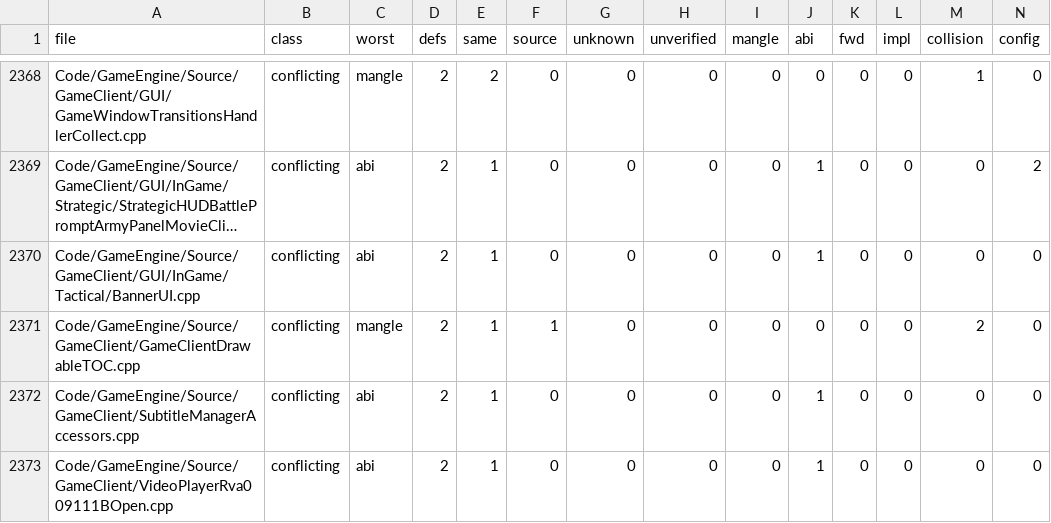
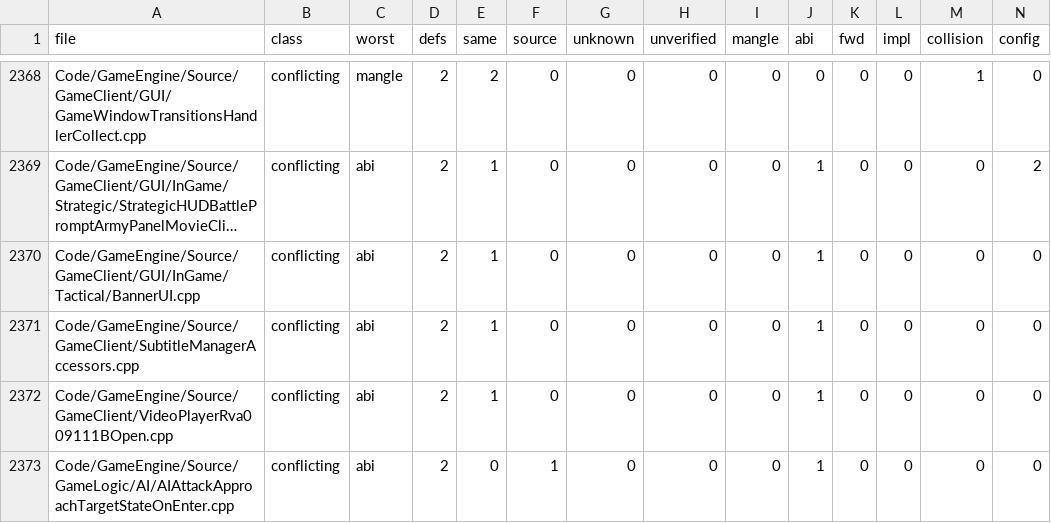
Before and after one commit to McMickey93/Open-BFME-2, a TSV file: reverse/ms_header_queue.tsv, drawn as a sheet; only a part is shown, gaps mark what is left out; the shorter side is filled out with more unchanged rows; long unchanged cells end in …; rows hold the shown columns only; the diff names each change by its address in the sheet, - before the commit and + after, or states it on an @@ line.

Commit message:
Use SDK import declarations in GameClient

```diff
--- a/reverse/ms_header_queue.tsv
+++ b/reverse/ms_header_queue.tsv
-row 2371: Code/GameEngine/Source/GameClient/GameClientDrawableTOC.cpp | conflicting | mangle | 2 | 1 | 1 | 0 | 0 | 0 | 0 | 0 | 0 | 2 | 0
```
Also changed, not shown: 4 other files.
